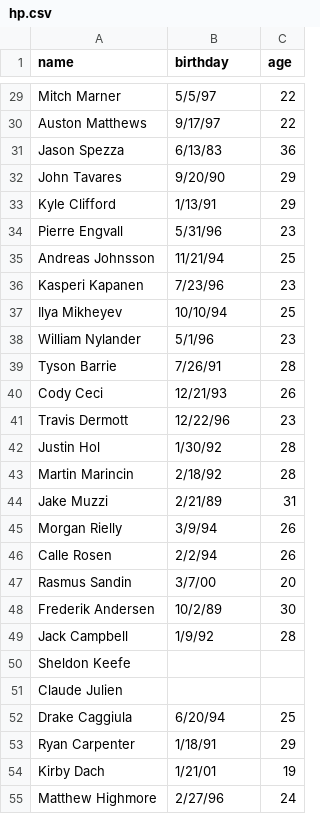
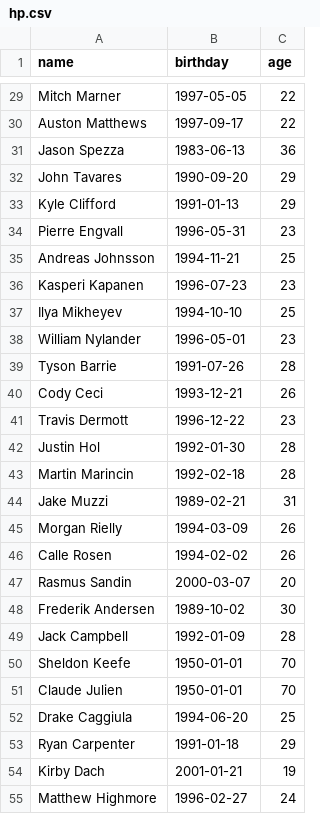
Before and after one commit to fariiaakh/INF1343, a CSV file: A1/hp.csv, drawn as a sheet; only a part is shown, gaps mark what is left out; the diff covers the shown part only; the diff names each change by its address in the sheet, - before the commit and + after, or states it on an @@ line.

```diff
--- a/A1/hp.csv
+++ b/A1/hp.csv
-B29 (birthday): 5/5/97
+B29 (birthday): 1997-05-05
-B30 (birthday): 9/17/97
+B30 (birthday): 1997-09-17
-B31 (birthday): 6/13/83
+B31 (birthday): 1983-06-13
-B32 (birthday): 9/20/90
+B32 (birthday): 1990-09-20
-B33 (birthday): 1/13/91
+B33 (birthday): 1991-01-13
-B34 (birthday): 5/31/96
+B34 (birthday): 1996-05-31
-B35 (birthday): 11/21/94
+B35 (birthday): 1994-11-21
-B36 (birthday): 7/23/96
+B36 (birthday): 1996-07-23
-B37 (birthday): 10/10/94
+B37 (birthday): 1994-10-10
-B38 (birthday): 5/1/96
+B38 (birthday): 1996-05-01
-B39 (birthday): 7/26/91
+B39 (birthday): 1991-07-26
-B40 (birthday): 12/21/93
+B40 (birthday): 1993-12-21
-B41 (birthday): 12/22/96
+B41 (birthday): 1996-12-22
-B42 (birthday): 1/30/92
+B42 (birthday): 1992-01-30
-B43 (birthday): 2/18/92
+B43 (birthday): 1992-02-18
-B44 (birthday): 2/21/89
+B44 (birthday): 1989-02-21
-B45 (birthday): 3/9/94
+B45 (birthday): 1994-03-09
-B46 (birthday): 2/2/94
+B46 (birthday): 1994-02-02
-B47 (birthday): 3/7/00
+B47 (birthday): 2000-03-07
-B48 (birthday): 10/2/89
+B48 (birthday): 1989-10-02
-B49 (birthday): 1/9/92
+B49 (birthday): 1992-01-09
-B50:B51 (birthday): (empty)
+B50:B51 (birthday): 1950-01-01
-C50:C51 (age): (empty)
+C50:C51 (age): 70
-B52 (birthday): 6/20/94
+B52 (birthday): 1994-06-20
-B53 (birthday): 1/18/91
+B53 (birthday): 1991-01-18
-B54 (birthday): 1/21/01
+B54 (birthday): 2001-01-21
-B55 (birthday): 2/27/96
+B55 (birthday): 1996-02-27
```
Also changed, not shown: 130 edited cells elsewhere in this file, A1/player.csv.
